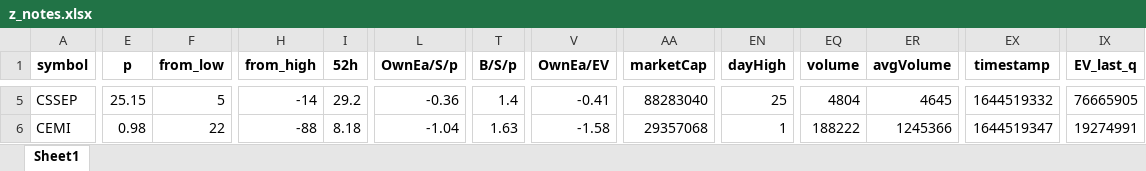
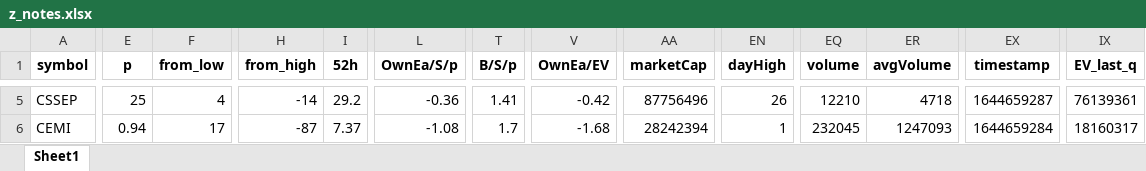
Before and after one commit to randomguy4214/poor-almanac-8, an Excel workbook: z_notes.xlsx, sheet Sheet1, drawn as a sheet; only a part is shown, gaps mark what is left out; values as stored, in another font and other column widths than the file's, no borders; the diff covers the shown part only; the diff names each change by its address in the sheet, - before the commit and + after, or states it on an @@ line.

```diff
--- a/z_notes.xlsx (sheet Sheet1)
+++ b/z_notes.xlsx (sheet Sheet1)
-E5 (p): 25.15
+E5 (p): 25
-F5 (from_low): 5
+F5 (from_low): 4
-T5 (B/S/p): 1.4
+T5 (B/S/p): 1.41
-V5 (OwnEa/EV): -0.41
+V5 (OwnEa/EV): -0.42
-AA5 (marketCap): 88283040
+AA5 (marketCap): 87756496
-EN5 (dayHigh): 25
+EN5 (dayHigh): 26
-EQ5 (volume): 4804
+EQ5 (volume): 12210
-ER5 (avgVolume): 4645
+ER5 (avgVolume): 4718
-EX5 (timestamp): 1644519332
+EX5 (timestamp): 1644659287
-IX5 (EV_last_q): 76665905
+IX5 (EV_last_q): 76139361
-E6 (p): 0.98
+E6 (p): 0.94
-F6 (from_low): 22
+F6 (from_low): 17
-H6 (from_high): -88
+H6 (from_high): -87
-I6 (52h): 8.18
+I6 (52h): 7.37
-L6 (OwnEa/S/p): -1.04
+L6 (OwnEa/S/p): -1.08
-T6 (B/S/p): 1.63
+T6 (B/S/p): 1.7
-V6 (OwnEa/EV): -1.58
+V6 (OwnEa/EV): -1.68
-AA6 (marketCap): 29357068
+AA6 (marketCap): 28242394
-EQ6 (volume): 188222
+EQ6 (volume): 232045
-ER6 (avgVolume): 1245366
+ER6 (avgVolume): 1247093
-EX6 (timestamp): 1644519347
+EX6 (timestamp): 1644659284
-IX6 (EV_last_q): 19274991
+IX6 (EV_last_q): 18160317
```
Also changed, not shown: 117 edited cells elsewhere in this sheet, 5_df_output_filtered.xlsx, 8 other files.
